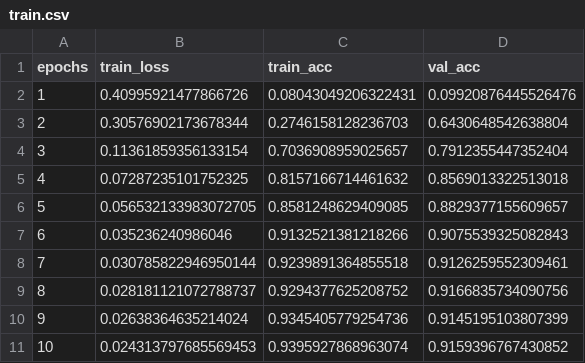
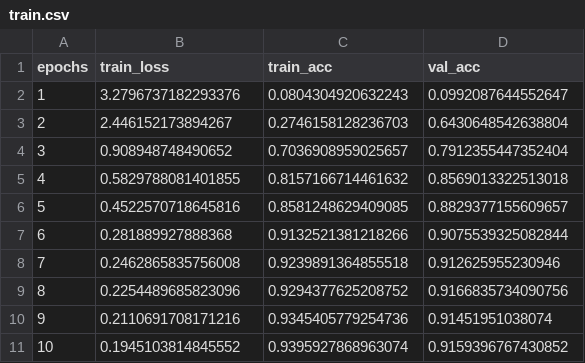
Before and after one commit to khanhdq109/Pipeline-for-Hand-Gesture-Recognition, a CSV file: logs/t3d-121_0-mp/train.csv, drawn as a sheet.

Commit message:
Release a demo version to train pre-trained T3D

```diff
--- a/logs/t3d-121_0-mp/train.csv
+++ b/logs/t3d-121_0-mp/train.csv
@@ -1,11 +1,11 @@
 epochs,train_loss,train_acc,val_acc
-1,0.40995921477866726,0.08043049206322431,0.09920876445526476
-2,0.30576902173678344,0.2746158128236703,0.6430648542638804
-3,0.11361859356133154,0.7036908959025657,0.7912355447352404
-4,0.07287235101752325,0.8157166714461632,0.8569013322513018
-5,0.056532133983072705,0.8581248629409085,0.8829377155609657
-6,0.035236240986046,0.9132521381218266,0.9075539325082843
-7,0.030785822946950144,0.9239891364855518,0.9126259552309461
-8,0.028181121072788737,0.9294377625208752,0.9166835734090756
-9,0.02638364635214024,0.9345405779254736,0.9145195103807399
-10,0.024313797685569453,0.9395927868963074,0.9159396767430852
+1,3.2796737182293376,0.0804304920632243,0.0992087644552647
+2,2.446152173894267,0.2746158128236703,0.6430648542638804
+3,0.908948748490652,0.7036908959025657,0.7912355447352404
+4,0.5829788081401855,0.8157166714461632,0.8569013322513018
+5,0.4522570718645816,0.8581248629409085,0.8829377155609657
+6,0.281889927888368,0.9132521381218266,0.9075539325082844
+7,0.2462865835756008,0.9239891364855518,0.912625955230946
+8,0.2254489685823096,0.9294377625208752,0.9166835734090756
+9,0.2110691708171216,0.9345405779254736,0.91451951038074
+10,0.1945103814845552,0.9395927868963074,0.9159396767430852
```
Also changed, not shown: 7 other files.
